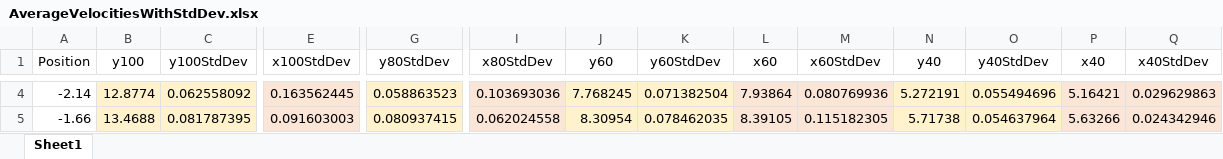
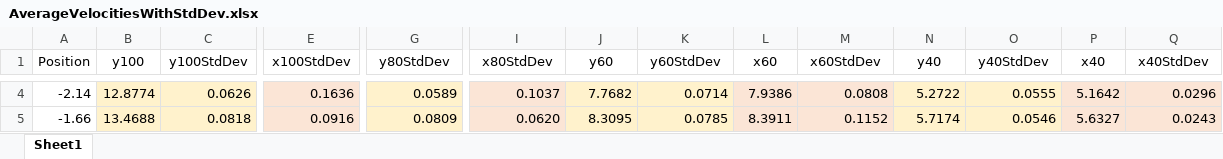
Before and after one commit to michaelw924/ME335, an Excel workbook: 335Lab/Lab 2/Data/AverageVelocitiesWithStdDev.xlsx, sheet Sheet1, drawn as a sheet; only a part is shown, gaps mark what is left out; values as stored, in another font and other column widths than the file's, no borders; the diff covers the shown part only; the diff names each change by its address in the sheet, - before the commit and + after, or states it on an @@ line.

```diff
--- a/335Lab/Lab 2/Data/AverageVelocitiesWithStdDev.xlsx (sheet Sheet1)
+++ b/335Lab/Lab 2/Data/AverageVelocitiesWithStdDev.xlsx (sheet Sheet1)
-C4 (y100StdDev): 0.062558092
+C4 (y100StdDev): 0.0626
-E4 (x100StdDev): 0.163562445
+E4 (x100StdDev): 0.1636
-G4 (y80StdDev): 0.058863523
+G4 (y80StdDev): 0.0589
-I4 (x80StdDev): 0.103693036
+I4 (x80StdDev): 0.1037
-J4 (y60): 7.768245
+J4 (y60): 7.7682
-K4 (y60StdDev): 0.071382504
+K4 (y60StdDev): 0.0714
-L4 (x60): 7.93864
+L4 (x60): 7.9386
-M4 (x60StdDev): 0.080769936
+M4 (x60StdDev): 0.0808
-N4 (y40): 5.272191
+N4 (y40): 5.2722
-O4 (y40StdDev): 0.055494696
+O4 (y40StdDev): 0.0555
-P4 (x40): 5.16421
+P4 (x40): 5.1642
-Q4 (x40StdDev): 0.029629863
+Q4 (x40StdDev): 0.0296
-C5 (y100StdDev): 0.081787395
+C5 (y100StdDev): 0.0818
-E5 (x100StdDev): 0.091603003
+E5 (x100StdDev): 0.0916
-G5 (y80StdDev): 0.080937415
+G5 (y80StdDev): 0.0809
-I5 (x80StdDev): 0.062024558
+I5 (x80StdDev): 0.0620
-J5 (y60): 8.30954
+J5 (y60): 8.3095
-K5 (y60StdDev): 0.078462035
+K5 (y60StdDev): 0.0785
-L5 (x60): 8.39105
+L5 (x60): 8.3911
-M5 (x60StdDev): 0.115182305
+M5 (x60StdDev): 0.1152
-N5 (y40): 5.71738
+N5 (y40): 5.7174
-O5 (y40StdDev): 0.054637964
+O5 (y40StdDev): 0.0546
-P5 (x40): 5.63266
+P5 (x40): 5.6327
-Q5 (x40StdDev): 0.024342946
+Q5 (x40StdDev): 0.0243
```
Also changed, not shown: 113 edited cells elsewhere in this sheet, 335Lab/Lab 2/Data/AverageVelocities.xlsx, 335Lab/Lab 2/Data/AverageVelocities_60.xlsx, 14 other files.
